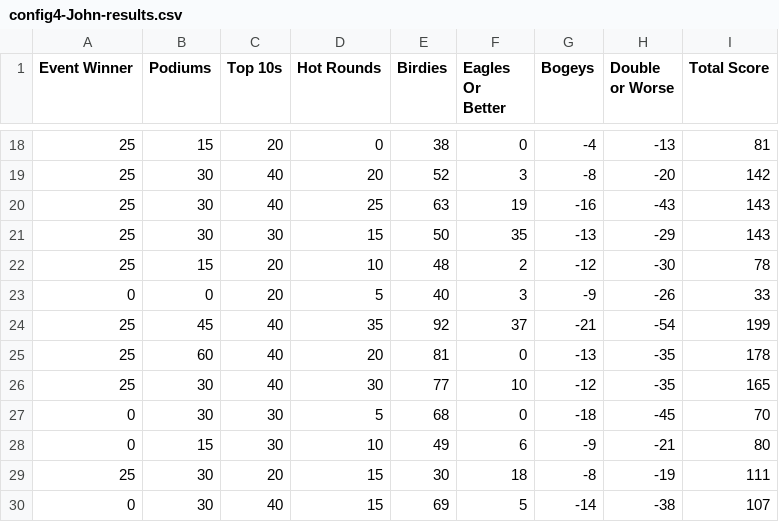
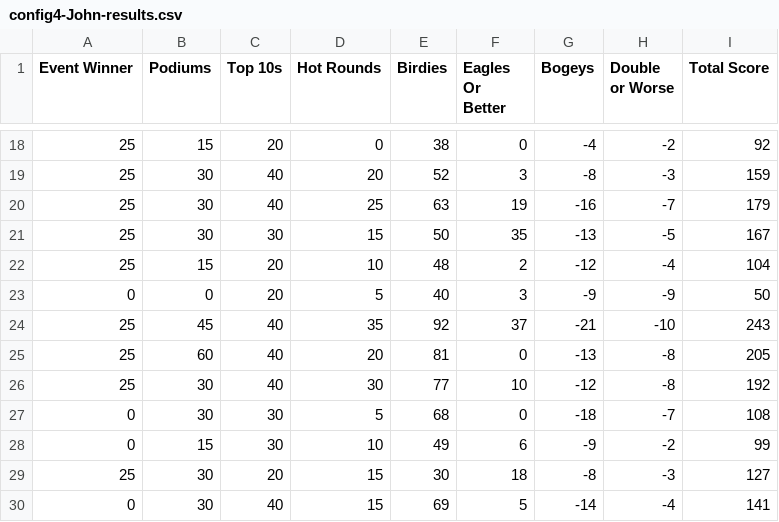
Before and after one commit to chadsmith12/pdga-scoring, a CSV file: results/config4/config4-John-results.csv, drawn as a sheet; only a part is shown, gaps mark what is left out; the diff covers the shown part only.

```diff
--- a/results/config4/config4-John-results.csv
+++ b/results/config4/config4-John-results.csv
@@ -18,13 +18,13 @@ Event Winner,Podiums,Top 10s,Hot Rounds,Birdies,Eagles Or Better,Bogeys,Double o
-25,15,20,0,38,0,-4,-13,81
-25,30,40,20,52,3,-8,-20,142
-25,30,40,25,63,19,-16,-43,143
-25,30,30,15,50,35,-13,-29,143
-25,15,20,10,48,2,-12,-30,78
-0,0,20,5,40,3,-9,-26,33
-25,45,40,35,92,37,-21,-54,199
-25,60,40,20,81,0,-13,-35,178
-25,30,40,30,77,10,-12,-35,165
-0,30,30,5,68,0,-18,-45,70
-0,15,30,10,49,6,-9,-21,80
-25,30,20,15,30,18,-8,-19,111
-0,30,40,15,69,5,-14,-38,107
+25,15,20,0,38,0,-4,-2,92
+25,30,40,20,52,3,-8,-3,159
+25,30,40,25,63,19,-16,-7,179
+25,30,30,15,50,35,-13,-5,167
+25,15,20,10,48,2,-12,-4,104
+0,0,20,5,40,3,-9,-9,50
+25,45,40,35,92,37,-21,-10,243
+25,60,40,20,81,0,-13,-8,205
+25,30,40,30,77,10,-12,-8,192
+0,30,30,5,68,0,-18,-7,108
+0,15,30,10,49,6,-9,-2,99
+25,30,20,15,30,18,-8,-3,127
+0,30,40,15,69,5,-14,-4,141
```
Also changed, not shown: 32 edited cells elsewhere in this file, results/config4/config4-Chad-results.csv, 4 other files.
